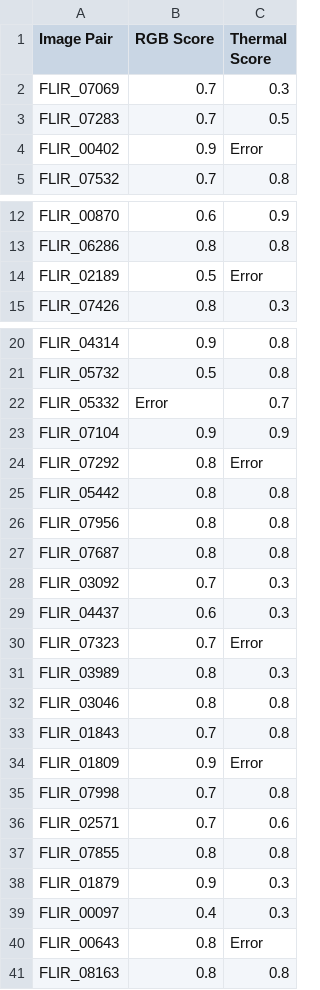
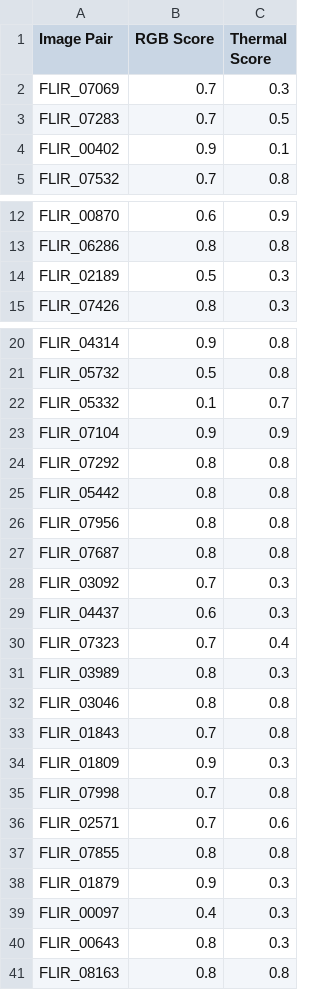
Before and after one commit to HEEJULEEE/lsmm, a CSV file: evaluation_results_toy.csv, drawn as a sheet; only a part is shown, gaps mark what is left out.

Commit message:
add test_eval_results(toy)

```diff
--- a/evaluation_results_toy.csv
+++ b/evaluation_results_toy.csv
@@ -3,3 +3,3 @@ FLIR_07069,0.7,0.3
 FLIR_07283,0.7,0.5
-FLIR_00402,0.9,Error
+FLIR_00402,0.9,0.1
 FLIR_07532,0.7,0.8
@@ -13,3 +13,3 @@ FLIR_00870,0.6,0.9
 FLIR_06286,0.8,0.8
-FLIR_02189,0.5,Error
+FLIR_02189,0.5,0.3
 FLIR_07426,0.8,0.3
@@ -21,5 +21,5 @@ FLIR_04314,0.9,0.8
 FLIR_05732,0.5,0.8
-FLIR_05332,Error,0.7
+FLIR_05332,0.1,0.7
 FLIR_07104,0.9,0.9
-FLIR_07292,0.8,Error
+FLIR_07292,0.8,0.8
 FLIR_05442,0.8,0.8
@@ -29,3 +29,3 @@ FLIR_03092,0.7,0.3
 FLIR_04437,0.6,0.3
-FLIR_07323,0.7,Error
+FLIR_07323,0.7,0.4
 FLIR_03989,0.8,0.3
@@ -33,3 +33,3 @@ FLIR_03046,0.8,0.8
 FLIR_01843,0.7,0.8
-FLIR_01809,0.9,Error
+FLIR_01809,0.9,0.3
 FLIR_07998,0.7,0.8
@@ -39,3 +39,3 @@ FLIR_01879,0.9,0.3
 FLIR_00097,0.4,0.3
-FLIR_00643,0.8,Error
+FLIR_00643,0.8,0.3
 FLIR_08163,0.8,0.8
```
Also changed, not shown: 5 other files.
